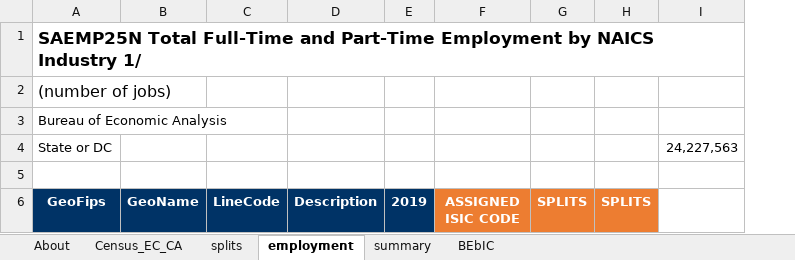
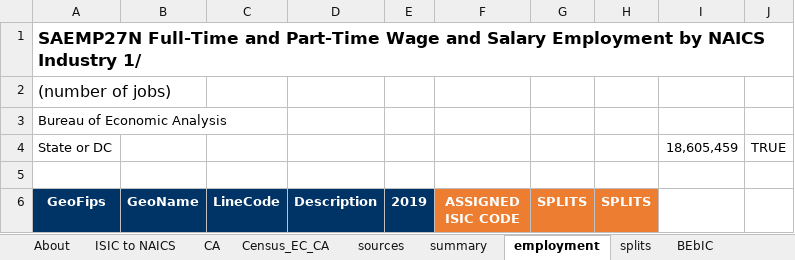
Before and after one commit to EnergyInnovation/eps-california, an Excel workbook: InputData/io-model/BEbIC/BAU Employment by ISIC Code.xlsx, sheet employment, drawn as a sheet; only a part is shown; values as stored, in another font and other column widths than the file's, no borders; removed rows and columns are numbered as before the commit, all else as after; the diff covers the shown part only; the diff names each change by its address in the sheet, - before the commit and + after, or states it on an @@ line.

```diff
--- a/InputData/io-model/BEbIC/BAU Employment by ISIC Code.xlsx (sheet employment)
+++ b/InputData/io-model/BEbIC/BAU Employment by ISIC Code.xlsx (sheet employment)
+sheet tab: ISIC to NAICS
+sheet tab: CA
+sheet tab: sources
@@ sheet tab order changed: About | ISIC to NAICS | CA | Census_EC_CA | sources | summary | employment | splits | BEbIC @@
-column I, row 4: 24,227,563
+column I, row 4: 18,605,459
+column J, row 4: TRUE
-A1 (GeoFips): SAEMP25N Total Full-Time and Part-Time Employment by…
+A1 (GeoFips): SAEMP27N Full-Time and Part-Time Wage and Salary Employment by…
```
Also changed, not shown: 7 removed rows and 110 edited cells elsewhere in this sheet, sheet summary, sheet BEbIC, sheet About, InputData/io-model/BObIC/BAU Output by ISIC Code.xlsx, 5 other files.
